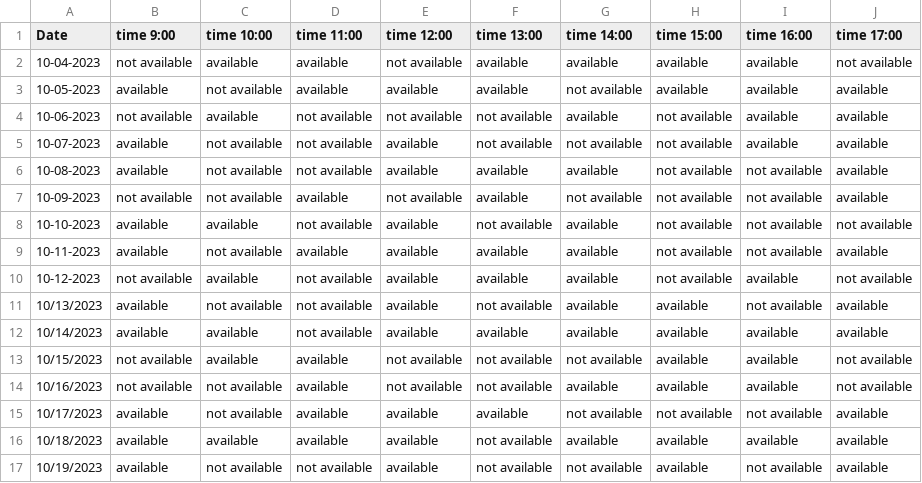
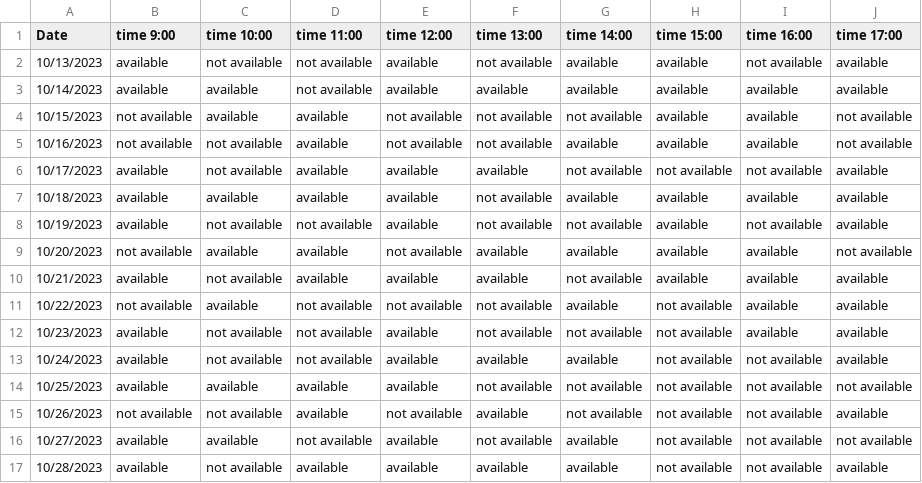
Before and after one commit to buravelliprasad/python_latest_car_details, a CSV file: appointment_new.csv, drawn as a sheet; only a part is shown; the shorter side is filled out with more unchanged rows; the diff names each change by its address in the sheet, - before the commit and + after, or states it on an @@ line.

Commit message:
Update appointment_new.csv

```diff
--- a/appointment_new.csv
+++ b/appointment_new.csv
-row 2: 10-04-2023 | not available | available | available | not available | available | available | available | available | not available
-row 3: 10-05-2023 | available | not available | available | available | available | not available | available | available | available
-row 4: 10-06-2023 | not available | available | not available | not available | not available | available | not available | available | available
-row 5: 10-07-2023 | available | not available | not available | available | not available | not available | not available | available | available
-row 6: 10-08-2023 | available | not available | not available | available | available | available | not available | not available | available
-row 7: 10-09-2023 | not available | not available | available | not available | available | not available | not available | not available | available
-row 8: 10-10-2023 | available | available | not available | available | not available | available | not available | not available | not available
-row 9: 10-11-2023 | available | not available | available | available | available | available | not available | not available | available
-row 10: 10-12-2023 | not available | available | not available | available | available | available | not available | available | not available
```
